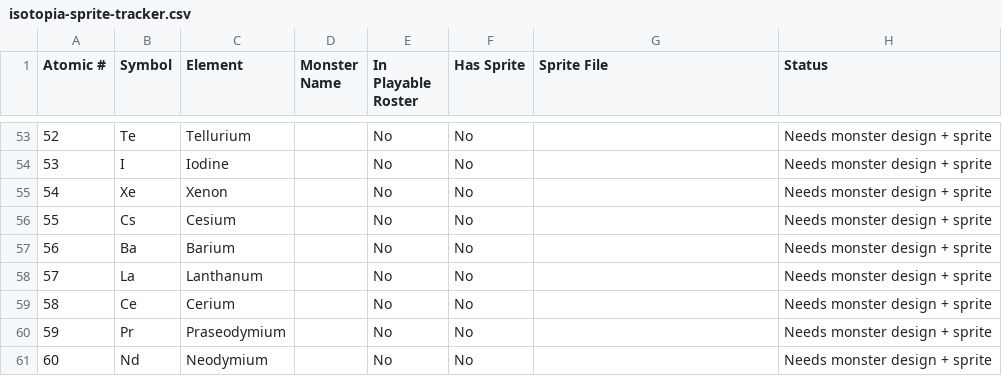
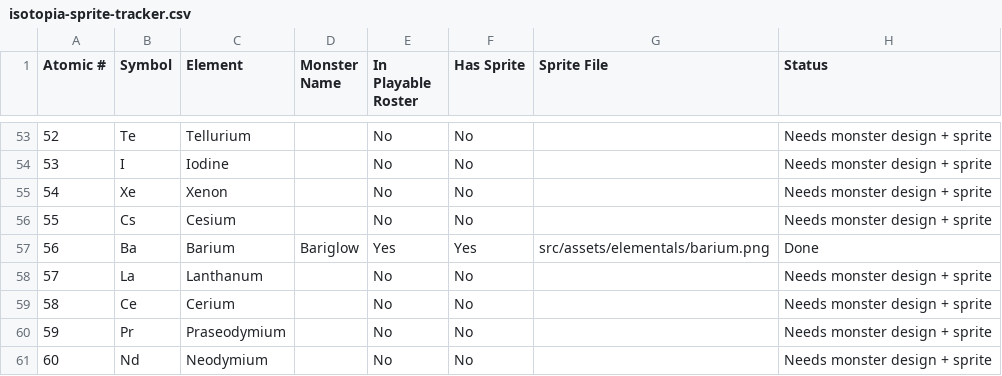
Before and after one commit to justin-harvey/isotopia, a CSV file: isotopia-sprite-tracker.csv, drawn as a sheet; only a part is shown, gaps mark what is left out; the diff covers the shown part only.

```diff
--- a/isotopia-sprite-tracker.csv
+++ b/isotopia-sprite-tracker.csv
@@ -56,3 +56,3 @@ Atomic #,Symbol,Element,Monster Name,In Playable Roster,Has Sprite,Sprite File,S
 55,Cs,Cesium,,No,No,,Needs monster design + sprite
-56,Ba,Barium,,No,No,,Needs monster design + sprite
+56,Ba,Barium,Bariglow,Yes,Yes,src/assets/elementals/barium.png,Done
 57,La,Lanthanum,,No,No,,Needs monster design + sprite
```
Also changed, not shown: 45 edited cells elsewhere in this file, 11 other files.
